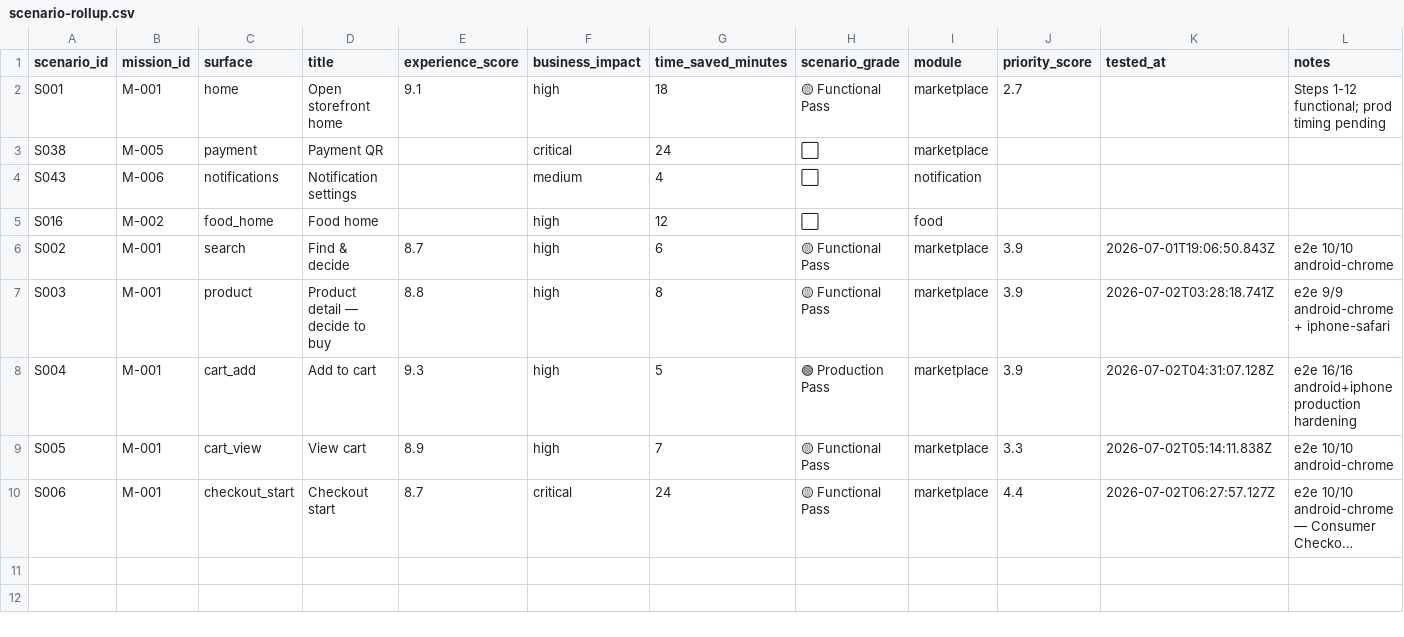
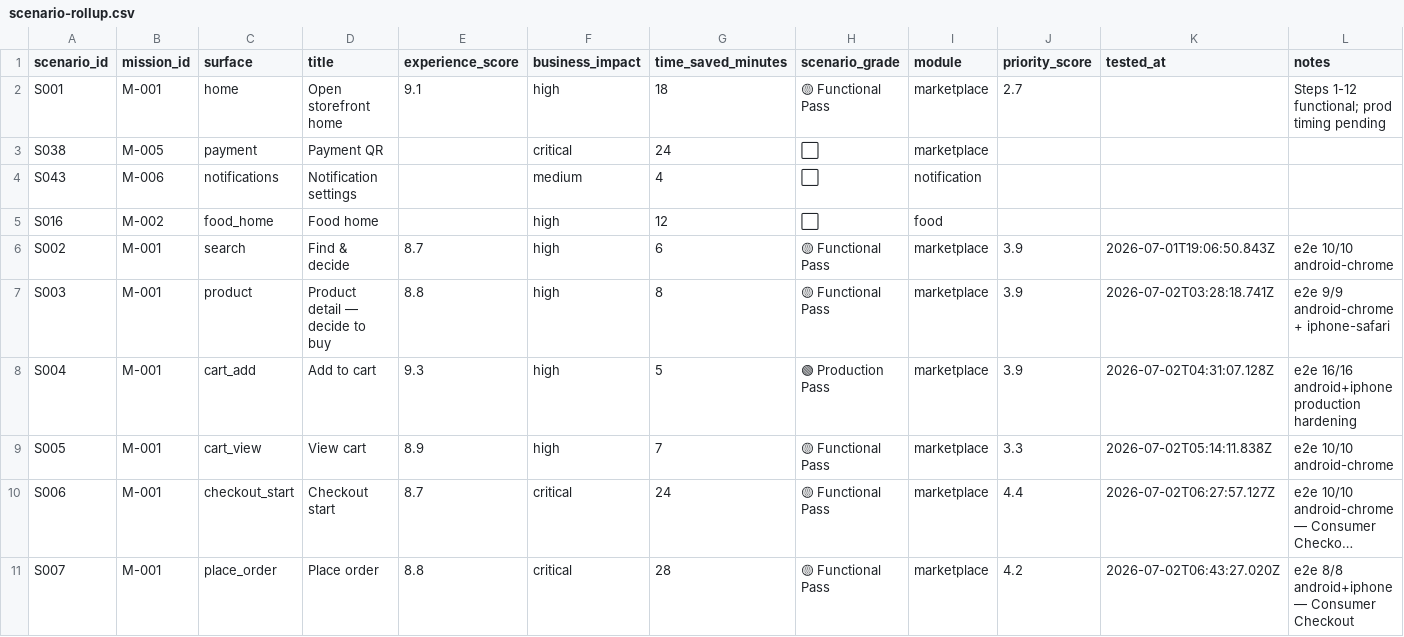
Before and after one commit to khemmatrat/meerak-backend, a CSV file: docs/platform-validation/pv-3/scenario-rollup.csv, drawn as a sheet; long unchanged cells end in …; the diff names each change by its address in the sheet, - before the commit and + after, or states it on an @@ line.

```diff
--- a/docs/platform-validation/pv-3/scenario-rollup.csv
+++ b/docs/platform-validation/pv-3/scenario-rollup.csv
+row 11: S007 | M-001 | place_order | Place order | 8.8 | critical | 28 | 🟡 Functional Pass | marketplace | 4.2 | 2026-07-02T06:43:27.020Z | e2e 8/8 android+iphone — Consumer Checkout
```
Also changed, not shown: docs/platform-validation/pv-3/wave-1-tracker.csv, 17 other files.
